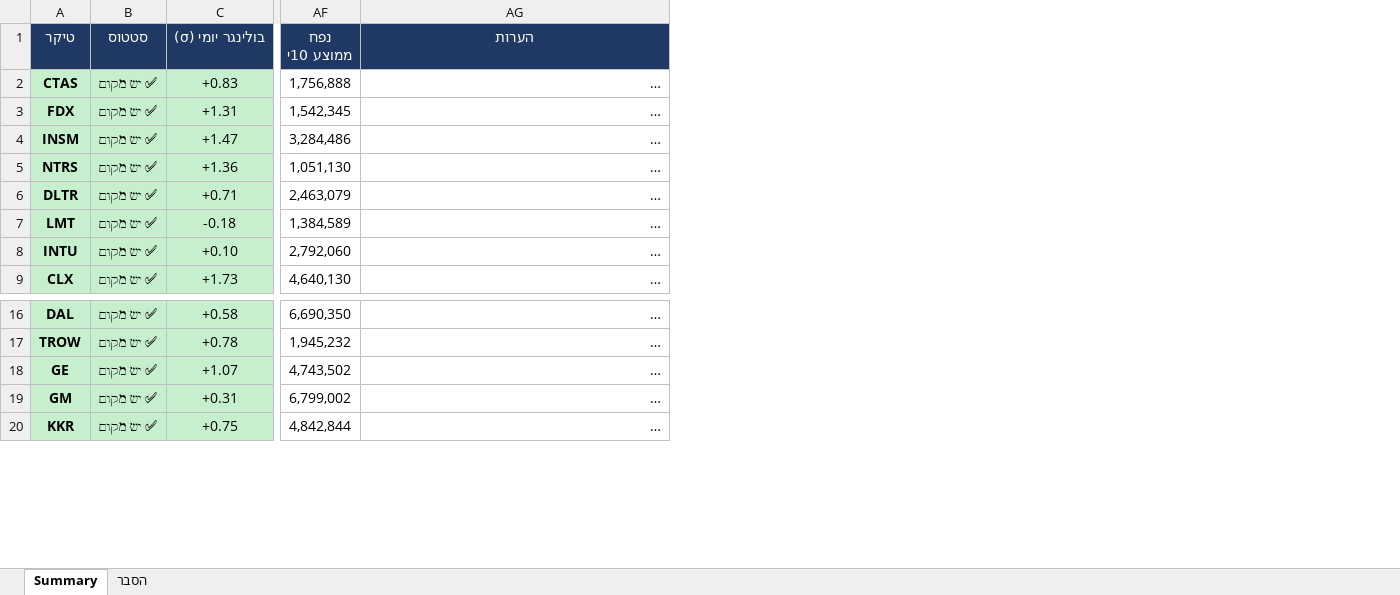
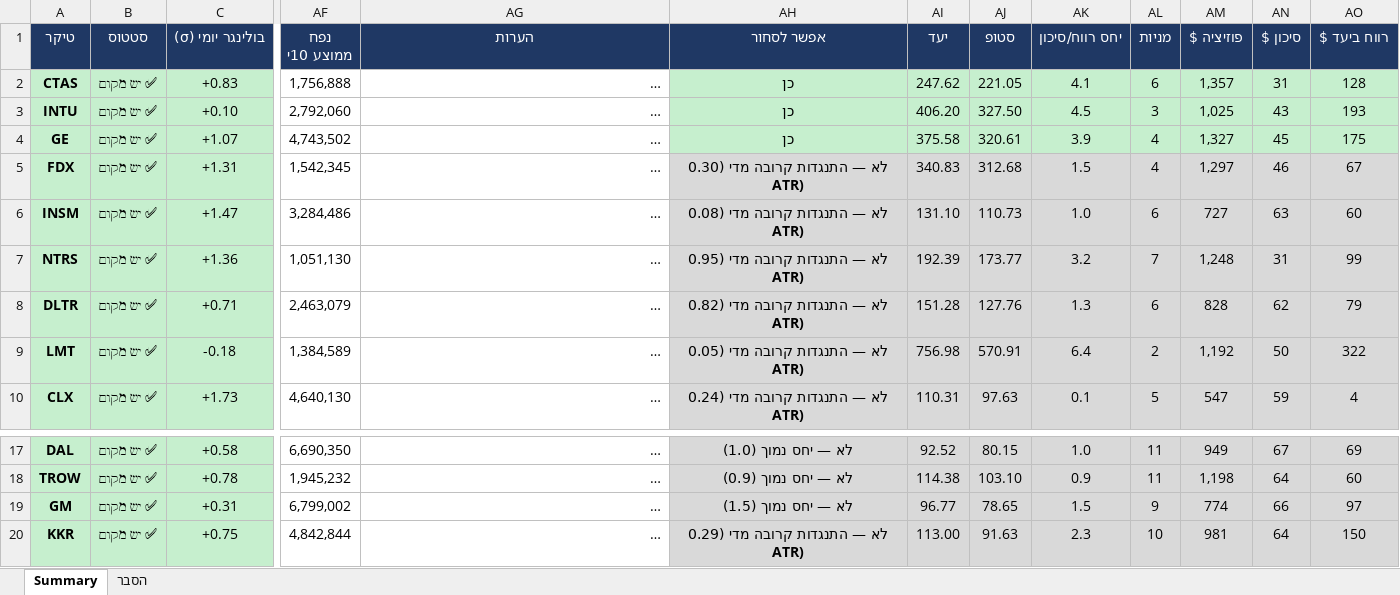
Before and after one commit to nsyoni10/tradingview-scan, an Excel workbook: checkup_data/Summary of 2026-11-16.xlsx, sheet Summary, drawn as a sheet; only a part is shown, gaps mark what is left out; long unchanged cells end in …; values as stored, in another font and other column widths than the file's, no borders; conditional formats not drawn; addresses are those after the commit; the diff names each change by its address in the sheet, - before the commit and + after, or states it on an @@ line.

```diff
--- a/checkup_data/Summary of 2026-11-16.xlsx (sheet Summary)
+++ b/checkup_data/Summary of 2026-11-16.xlsx (sheet Summary)
+column AH (אפשר לסחור), row 2: כן; rows 5-10: לא — התנגדות קרובה מדי (0.30 ATR) | לא — התנגדות קרובה מדי (0.08 ATR) | לא — התנגדות קרובה מדי (0.95 ATR) | לא — התנגדות קרובה מדי (0.82 ATR) | לא — התנגדות קרובה מדי (0.05 ATR) | לא — התנגדות קרובה מדי (0.24 ATR); rows 17-20: לא — יחס נמוך (1.0) | לא — יחס נמוך (0.9) | לא — יחס נמוך (1.5) | לא — התנגדות קרובה מדי (0.29 ATR)
+column AI (יעד), row 2: 247.62; rows 5-10: 340.83 | 131.10 | 192.39 | 151.28 | 756.98 | 110.31; rows 17-20: 92.52 | 114.38 | 96.77 | 113.00
+column AJ (סטופ), row 2: 221.05; rows 5-10: 312.68 | 110.73 | 173.77 | 127.76 | 570.91 | 97.63; rows 17-20: 80.15 | 103.10 | 78.65 | 91.63
+column AK (יחס רווח/סיכון), row 2: 4.1; rows 5-10: 1.5 | 1.0 | 3.2 | 1.3 | 6.4 | 0.1; rows 17-20: 1.0 | 0.9 | 1.5 | 2.3
+column AL (מניות), row 2: 6; rows 5-10: 4 | 6 | 7 | 6 | 2 | 5; rows 17-20: 11 | 11 | 9 | 10
+column AM (פוזיציה $), row 2: 1,357; rows 5-10: 1,297 | 727 | 1,248 | 828 | 1,192 | 547; rows 17-20: 949 | 1,198 | 774 | 981
+column AN (סיכון $), row 2: 31; rows 5-10: 46 | 63 | 31 | 62 | 50 | 59; rows 17-20: 67 | 64 | 66 | 64
+column AO (רווח ביעד $), row 2: 128; rows 5-10: 67 | 60 | 99 | 79 | 322 | 4; rows 17-20: 69 | 60 | 97 | 150
@@ row 8 moved to row 3: INTU @@
@@ row 18 moved to row 4: GE @@
```
Also changed, not shown: sheet הסבר, 2 other files.
